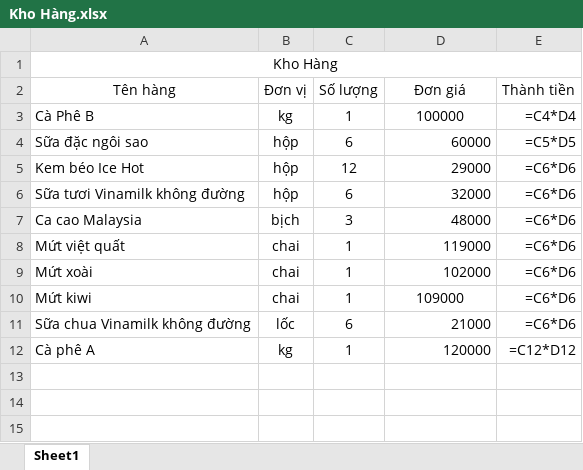
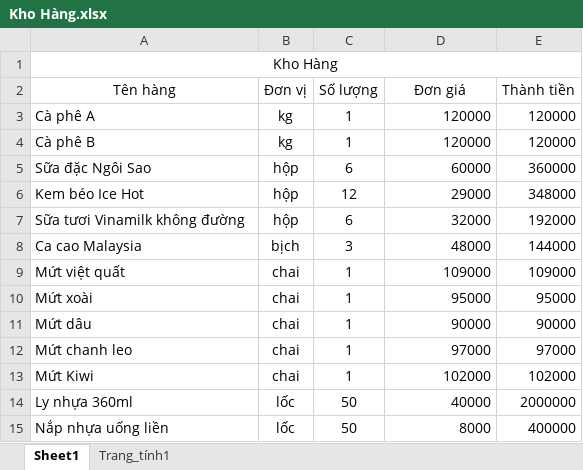
Before and after one commit to danggiakiet/Quan_Ly_CoffeeShop, an Excel workbook: Quan_Ly/Quan_Ly/bin/Debug/data/Kho Hàng.xlsx, sheet Sheet1, drawn as a sheet; values as stored, in another font and other column widths than the file's, no borders; formulas without a stored value are shown as written; removed rows and columns are numbered as before the commit, all else as after; the diff names each change by its address in the sheet, - before the commit and + after, or states it on an @@ line.

```diff
--- a/Quan_Ly/Quan_Ly/bin/Debug/data/Kho Hàng.xlsx (sheet Sheet1)
+++ b/Quan_Ly/Quan_Ly/bin/Debug/data/Kho Hàng.xlsx (sheet Sheet1)
+sheet tab: Trang_tính1
+row 3: Cà phê A | kg | 1 | 120000 | 120000
-A4 (Tên hàng): Cà Phê B
+A4 (Tên hàng): Cà phê B
-D4 (Đơn giá): 100000
+D4 (Đơn giá): 120000
-D4 alignment: center
+D4 alignment: right
-E4 (Thành tiền): =C4*D4
+E4 (Thành tiền): 120000
-A5 (Tên hàng): Sữa đặc ngôi sao
+A5 (Tên hàng): Sữa đặc Ngôi Sao
-E5 (Thành tiền): =C5*D5
+E5 (Thành tiền): 360000
-E6 (Thành tiền): =C6*D6
+E6 (Thành tiền): 348000
-E7 (Thành tiền): =C6*D6
+E7 (Thành tiền): 192000
-E8 (Thành tiền): =C6*D6
+E8 (Thành tiền): 144000
-D9 (Đơn giá): 119000
+D9 (Đơn giá): 109000
-E9 (Thành tiền): =C6*D6
+E9 (Thành tiền): 109000
-D10 (Đơn giá): 102000
+D10 (Đơn giá): 95000
-E10 (Thành tiền): =C6*D6
+E10 (Thành tiền): 95000
+row 11: Mứt dâu | chai | 1 | 90000 | 90000
+row 12: Mứt chanh leo | chai | 1 | 97000 | 97000
-A13 (Tên hàng): Mứt kiwi
+A13 (Tên hàng): Mứt Kiwi
-D13 (Đơn giá): 109000
+D13 (Đơn giá): 102000
-D13 alignment: center
+D13 alignment: right
-E13 (Thành tiền): =C6*D6
+E13 (Thành tiền): 102000
-row 11: Sữa chua Vinamilk không đường | lốc | 6 | 21000 | =C6*D6
-row 12: Cà phê A | kg | 1 | 120000 | =C12*D12
+row 14: Ly nhựa 360ml | lốc | 50 | 40000 | 2000000
+row 15: Nắp nhựa uống liền | lốc | 50 | 8000 | 400000
```
Also changed, not shown: 13 other files.
